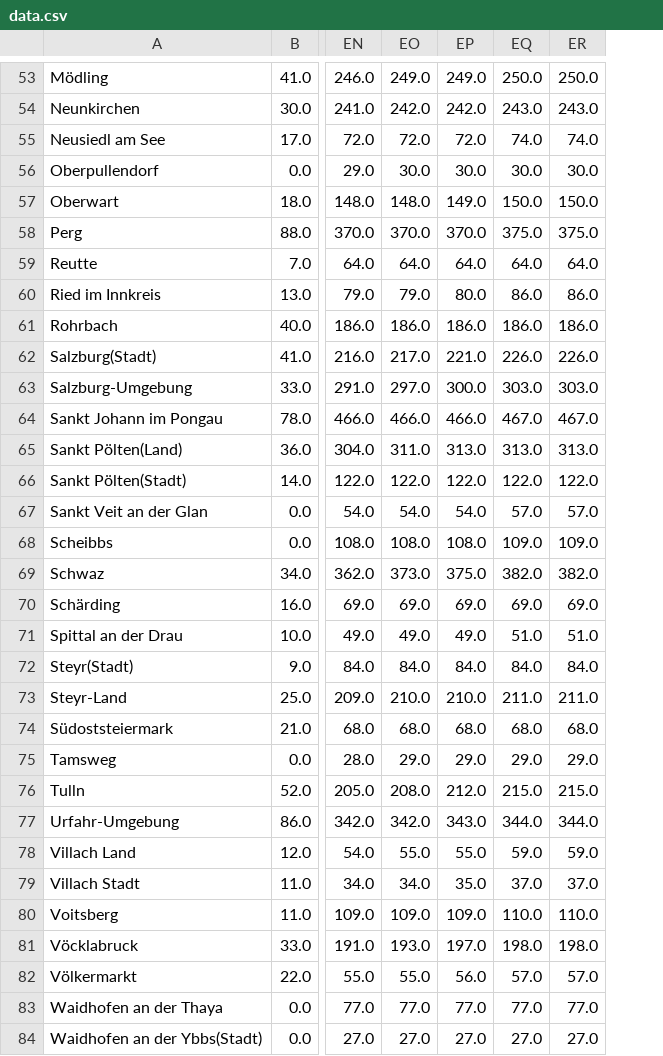
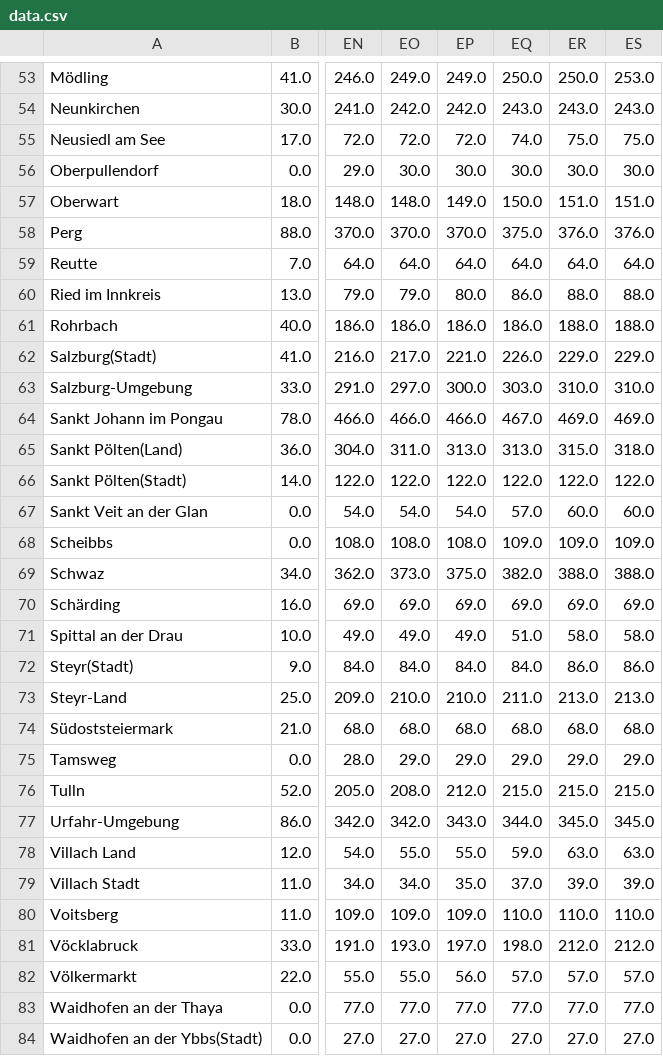
Before and after one commit to facebookresearch/covid19_spread, a CSV file: data/austria/data.csv, drawn as a sheet; only a part is shown, gaps mark what is left out; the diff covers the shown part only; the diff names each change by its address in the sheet, - before the commit and + after, or states it on an @@ line.

Commit message:
Updating Austria data: 2020-08-15

```diff
--- a/data/austria/data.csv
+++ b/data/austria/data.csv
+column ES, rows 53-84: 253.0 | 243.0 | 75.0 | 30.0 | 151.0 | 376.0 | 64.0 | 88.0 | 188.0 | 229.0 | 310.0 | 469.0 | 318.0 | 122.0 | 60.0 | 109.0 | 388.0 | 69.0 | 58.0 | 86.0 | 213.0 | 68.0 | 29.0 | 215.0 | 345.0 | 63.0 | 39.0 | 110.0 | 212.0 | 57.0 | 77.0 | 27.0
-ER55: 74.0
+ER55: 75.0
-ER57: 150.0
+ER57: 151.0
-ER58: 375.0
+ER58: 376.0
-ER60: 86.0
+ER60: 88.0
-ER61: 186.0
+ER61: 188.0
-ER62: 226.0
+ER62: 229.0
-ER63: 303.0
+ER63: 310.0
-ER64: 467.0
+ER64: 469.0
-ER65: 313.0
+ER65: 315.0
-ER67: 57.0
+ER67: 60.0
-ER69: 382.0
+ER69: 388.0
-ER71: 51.0
+ER71: 58.0
-ER72: 84.0
+ER72: 86.0
-ER73: 211.0
+ER73: 213.0
-ER77: 344.0
+ER77: 345.0
-ER78: 59.0
+ER78: 63.0
-ER79: 37.0
+ER79: 39.0
-ER81: 198.0
+ER81: 212.0
```
Also changed, not shown: 28 edited cells elsewhere in this file, 1 other file.
